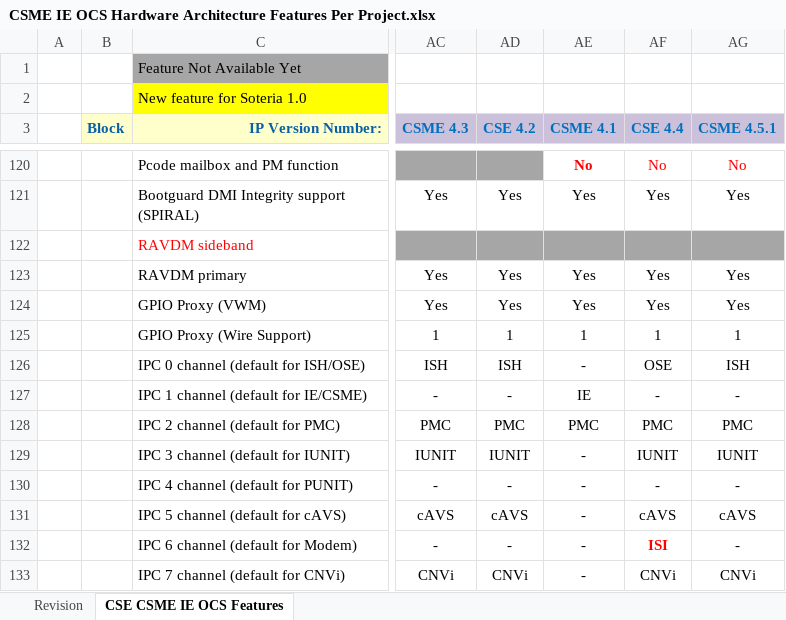
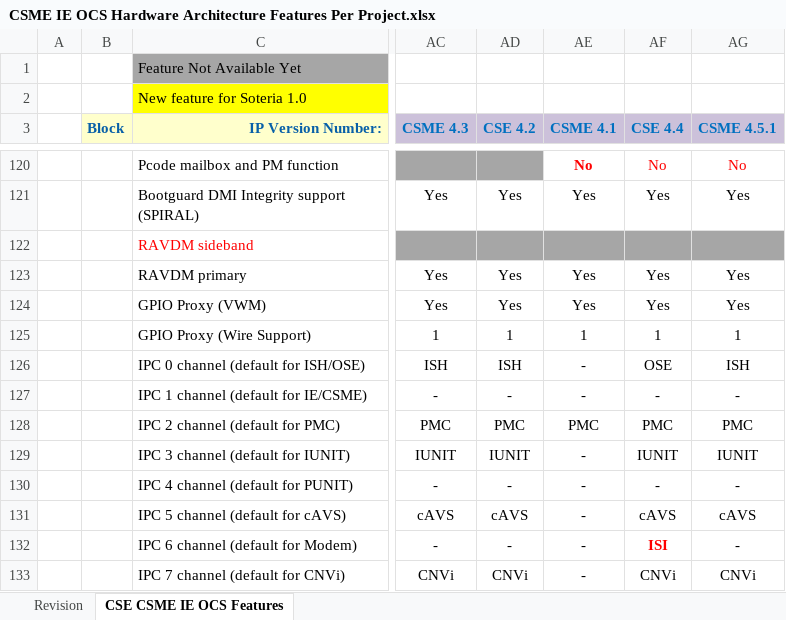
Before and after one commit to jason-ytsao/exp_submodule, an Excel workbook: ArchSpecs/Working/CSME IE OCS Hardware Architecture Features Per Project.xlsx, sheet CSE CSME IE OCS Features, drawn as a sheet; only a part is shown, gaps mark what is left out; values as stored, in another font and other column widths than the file's, no borders; the diff names each change by its address in the sheet, - before the commit and + after, or states it on an @@ line.

Commit message:
.
[git-p4: depot-paths = "//depot/projects/coe/CSME/": change = 768623]

```diff
--- a/ArchSpecs/Working/CSME IE OCS Hardware Architecture Features Per Project.xlsx (sheet CSE CSME IE OCS Features)
+++ b/ArchSpecs/Working/CSME IE OCS Hardware Architecture Features Per Project.xlsx (sheet CSE CSME IE OCS Features)
-AE127 (CSME 4.1): IE
+AE127 (CSME 4.1): -
```
Also changed, not shown: sheet Revision.
